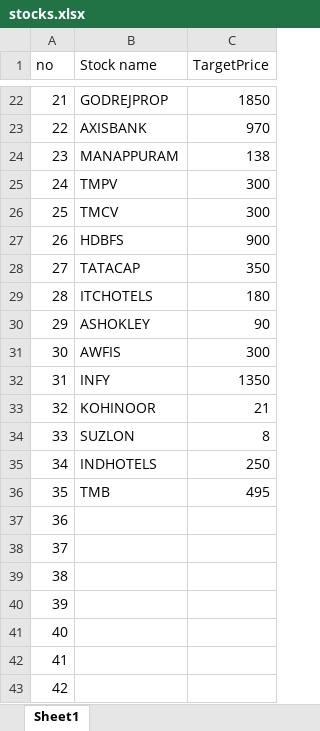
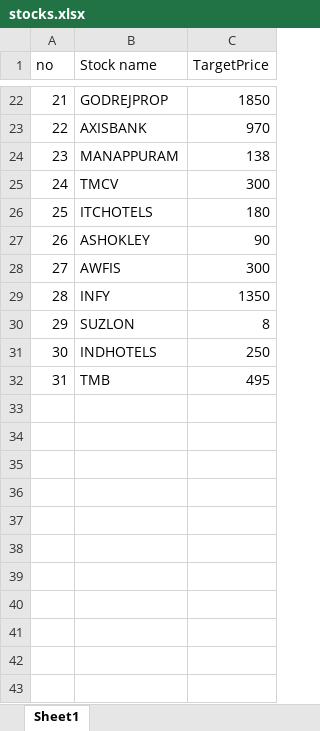
Before and after one commit to hrkumaran/pythonProgram, an Excel workbook: nseshare/stocks.xlsx, sheet Sheet1, drawn as a sheet; only a part is shown, gaps mark what is left out; values as stored, in another font and other column widths than the file's, no borders; removed rows and columns are numbered as before the commit, all else as after; the diff covers the shown part only; the diff names each change by its address in the sheet, - before the commit and + after, or states it on an @@ line.

Commit message:
Stock Check for Target price

```diff
--- a/nseshare/stocks.xlsx (sheet Sheet1)
+++ b/nseshare/stocks.xlsx (sheet Sheet1)
-row 25: 24 | TMPV | 300
@@ column A (no) renumbered between rows 25 and 32 @@
-row 27: 26 | HDBFS | 900
-row 28: 27 | TATACAP | 350
-row 33: 32 | KOHINOOR | 21
-row 37: 36
-row 38: 37
-row 39: 38
-row 40: 39
-row 41: 40
-row 42: 41
-row 43: 42
```
Also changed, not shown: 39 removed rows and 2 edited cells elsewhere in this sheet, 3 other files.
